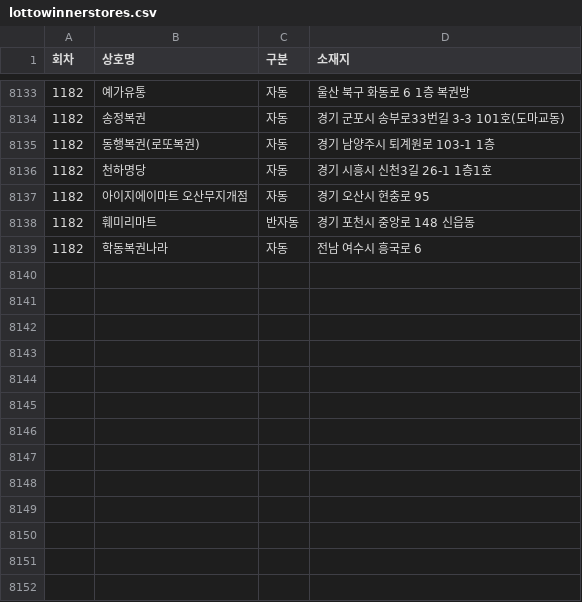
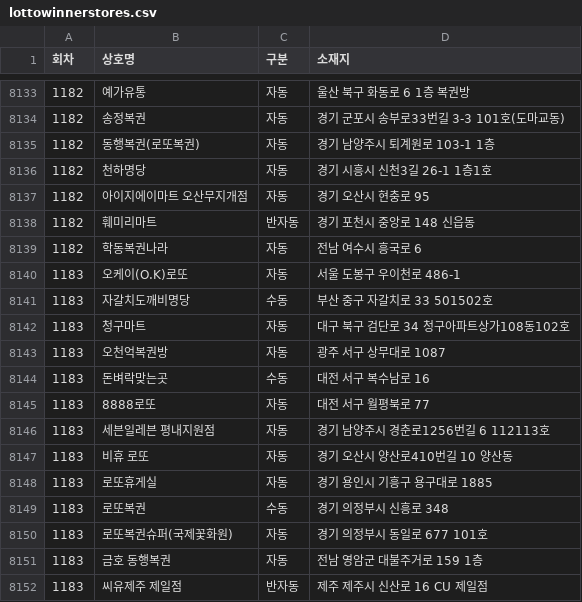
Before and after one commit to pipelinelife/pipelinelife.github.io, a CSV file: CSV/lottowinnerstores.csv, drawn as a sheet; only a part is shown, gaps mark what is left out; the diff names each change by its address in the sheet, - before the commit and + after, or states it on an @@ line.

Commit message:
update lottowinnerstores.csv

```diff
--- a/CSV/lottowinnerstores.csv
+++ b/CSV/lottowinnerstores.csv
+row 8140: 1183 | 오케이(O.K)로또 | 자동 | 서울 도봉구 우이천로 486-1
+row 8141: 1183 | 자갈치도깨비명당 | 수동 | 부산 중구 자갈치로 33 501502호
+row 8142: 1183 | 청구마트 | 자동 | 대구 북구 검단로 34 청구아파트상가108동102호
+row 8143: 1183 | 오천억복권방 | 자동 | 광주 서구 상무대로 1087
+row 8144: 1183 | 돈벼락맞는곳 | 수동 | 대전 서구 복수남로 16
+row 8145: 1183 | 8888로또 | 자동 | 대전 서구 월평북로 77
+row 8146: 1183 | 세븐일레븐 평내지원점 | 자동 | 경기 남양주시 경춘로1256번길 6 112113호
+row 8147: 1183 | 비휴 로또 | 자동 | 경기 오산시 양산로410번길 10 양산동
+row 8148: 1183 | 로또휴게실 | 자동 | 경기 용인시 기흥구 용구대로 1885
+row 8149: 1183 | 로또복권 | 수동 | 경기 의정부시 신흥로 348
+row 8150: 1183 | 로또복권슈퍼(국제꽃화원) | 자동 | 경기 의정부시 동일로 677 101호
+row 8151: 1183 | 금호 동행복권 | 자동 | 전남 영암군 대불주거로 159 1층
+row 8152: 1183 | 씨유제주 제일점 | 반자동 | 제주 제주시 신산로 16 CU 제일점
```
